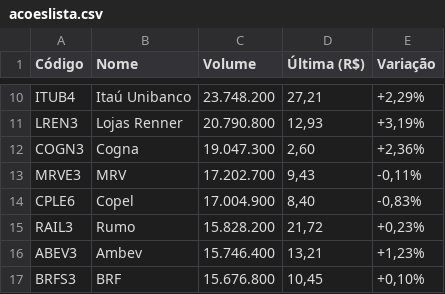
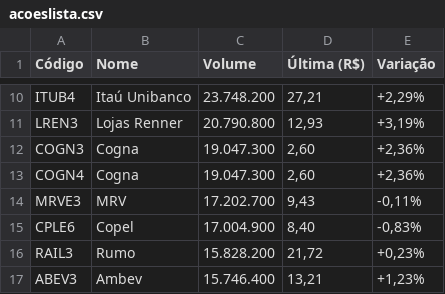
Before and after one commit to ikaromm/OLD_Stonks-Analitycs, a CSV file: acoeslista.csv, drawn as a sheet; only a part is shown, gaps mark what is left out; the shorter side is filled out with more unchanged rows.

```diff
--- a/acoeslista.csv
+++ b/acoeslista.csv
@@ -12,2 +12,3 @@
 "COGN3","Cogna","19.047.300","2,60","+2,36%"
+"COGN4","Cogna","19.047.300","2,60","+2,36%"
 "MRVE3","MRV","17.202.700","9,43","-0,11%"
```
Also changed, not shown: 6 other files.
